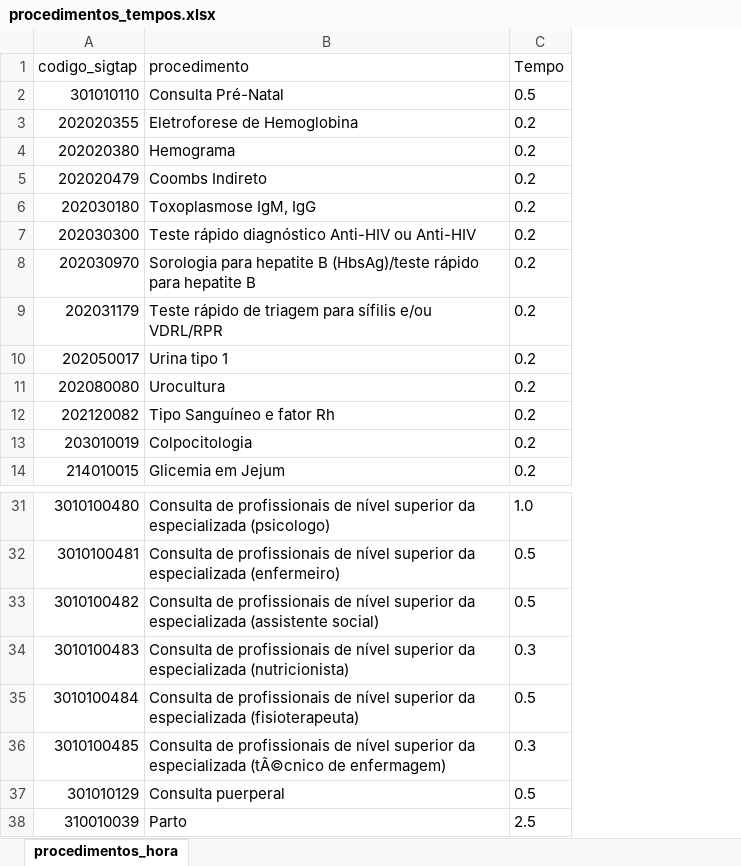
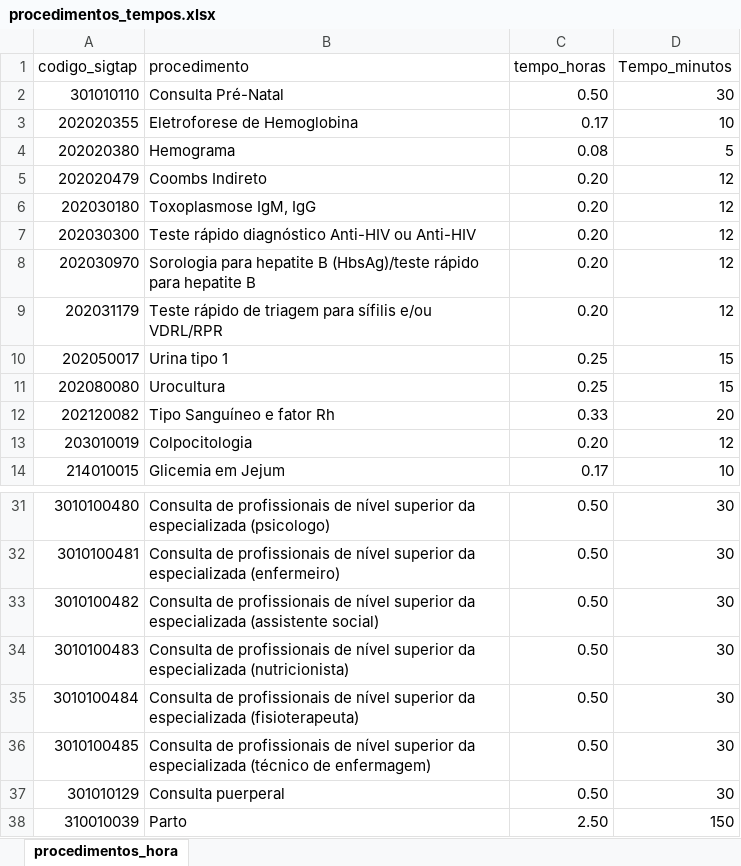
Before and after one commit to danielppagotto/dimensionamento, an Excel workbook: 05_Gestantes/03_profissionais/procedimentos_tempos.xlsx, sheet procedimentos_hora, drawn as a sheet; only a part is shown, gaps mark what is left out; values as stored, in another font and other column widths than the file's, no borders; removed rows and columns are numbered as before the commit, all else as after; the diff names each change by its address in the sheet, - before the commit and + after, or states it on an @@ line.

```diff
--- a/05_Gestantes/03_profissionais/procedimentos_tempos.xlsx (sheet procedimentos_hora)
+++ b/05_Gestantes/03_profissionais/procedimentos_tempos.xlsx (sheet procedimentos_hora)
-column C (Tempo), rows 2-14: 0.5 | 0.2 | 0.2 | 0.2 | 0.2 | 0.2 | 0.2 | 0.2 | 0.2 | 0.2 | 0.2 | 0.2 | 0.2; rows 31-38: 1.0 | 0.5 | 0.5 | 0.3 | 0.5 | 0.3 | 0.5 | 2.5
+column C (tempo_horas), rows 2-14: 0.50 | 0.17 | 0.08 | 0.20 | 0.20 | 0.20 | 0.20 | 0.20 | 0.25 | 0.25 | 0.33 | 0.20 | 0.17; rows 31-38: 0.50 | 0.50 | 0.50 | 0.50 | 0.50 | 0.50 | 0.50 | 2.50
+column D (Tempo_minutos), rows 2-14: 30 | 10 | 5 | 12 | 12 | 12 | 12 | 12 | 15 | 15 | 20 | 12 | 10; rows 31-38: 30 | 30 | 30 | 30 | 30 | 30 | 30 | 150
-B36 (procedimento): …da especializada (tÃ©cnico de enfermagem)
+B36 (procedimento): …da especializada (técnico de enfermagem)
```
Also changed, not shown: 05_Gestantes/03_profissionais/procedimentos_profissionais.xlsx, 28 other files.
